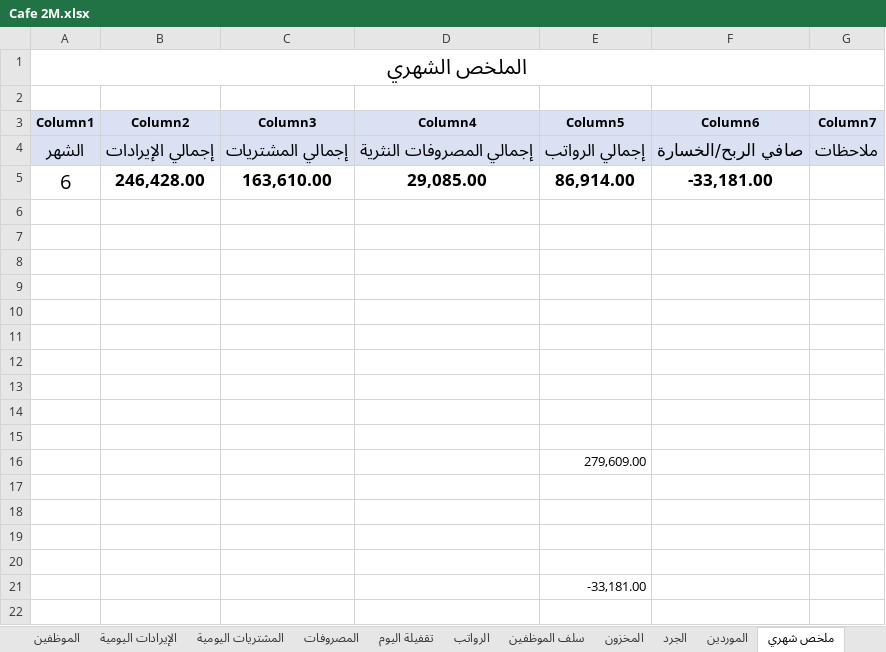
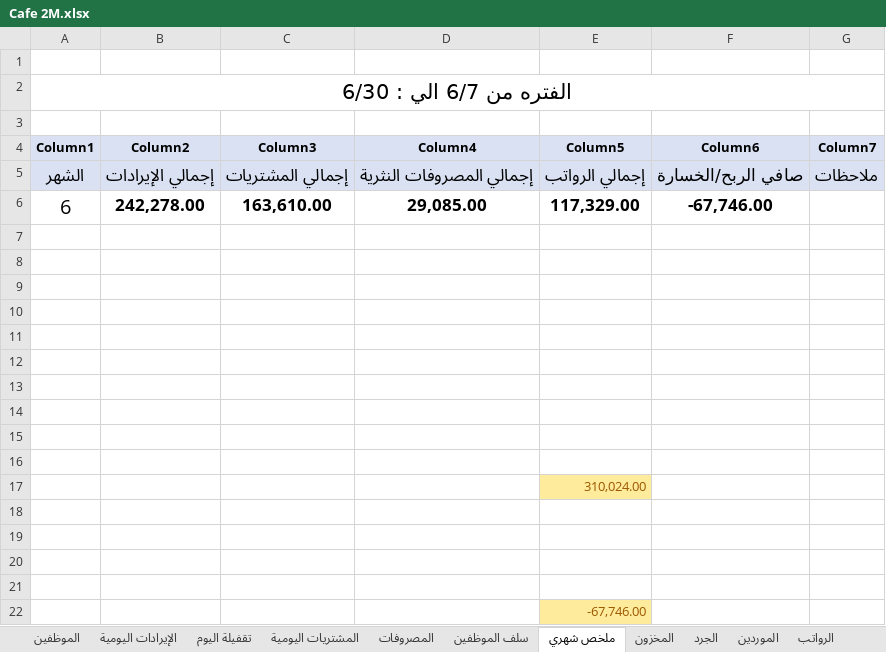
Before and after one commit to Eid1-ops/sheet-excel-cafe-2M, an Excel workbook: Cafe 2M.xlsx, sheet ملخص شهري, drawn as a sheet; values as stored, in another font and other column widths than the file's, no borders; table styles not drawn; addresses are those after the commit; the diff names each change by its address in the sheet, - before the commit and + after, or states it on an @@ line.

```diff
--- a/Cafe 2M.xlsx (sheet ملخص شهري)
+++ b/Cafe 2M.xlsx (sheet ملخص شهري)
@@ sheet tab order changed: الموظفين | الإيرادات اليومية | تقفيلة اليوم | المشتريات اليومية | المصروفات | سلف الموظفين | ملخص شهري | المخزون | الجرد | الموردين | الرواتب @@
+row 1: (empty)
-A2 (Column1): الملخص الشهري
+A2 (Column1): الفتره من 6/7 الي : 6/30
-B6 (Column2): 246,428.00
+B6 (Column2): 242,278.00
-E6 (Column5): 86,914.00
+E6 (Column5): 117,329.00
-F6 (Column6): -33,181.00
+F6 (Column6): -67,746.00
-E17 (Column5): 279,609.00
+E17 (Column5): 310,024.00
@@ E17 fill: none → #FFEB9C, text colour: black → #9C5700 @@
-E22 (Column5): -33,181.00
+E22 (Column5): -67,746.00
@@ E22 fill: none → #FFEB9C, text colour: black → #9C5700 @@
```
Also changed, not shown: sheet الرواتب, sheet سلف الموظفين, sheet تقفيلة اليوم, sheet الموظفين, 4 other files.
